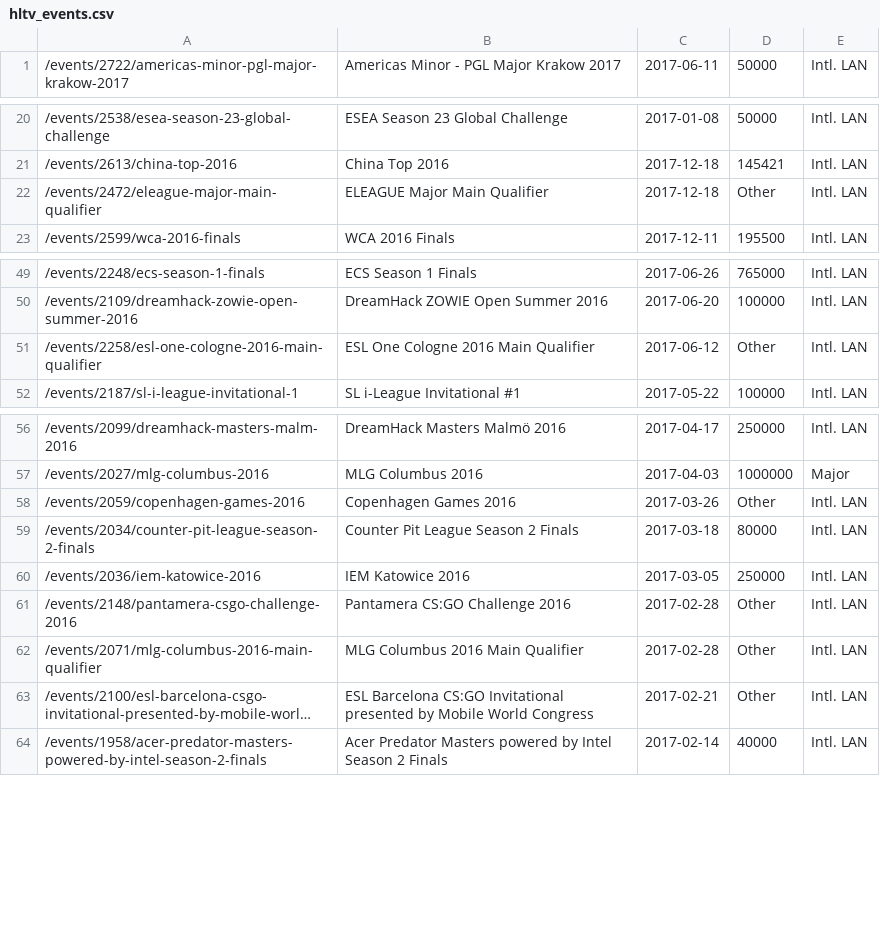
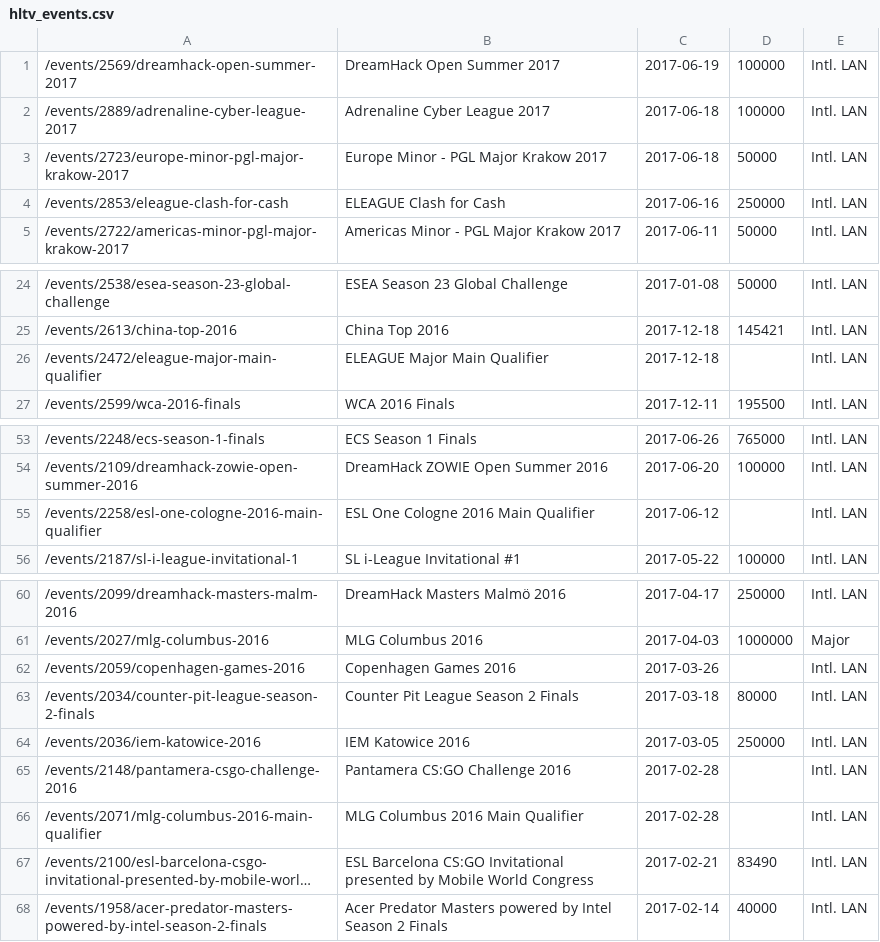
Before and after one commit to jivfl3p7/csgo-1, a CSV file: csv/hltv_events.csv, drawn as a sheet; only a part is shown, gaps mark what is left out; long unchanged cells end in …; addresses are those after the commit; the diff names each change by its address in the sheet, - before the commit and + after, or states it on an @@ line.

```diff
--- a/csv/hltv_events.csv
+++ b/csv/hltv_events.csv
+row 1: /events/2569/dreamhack-open-summer-2017 | DreamHack Open Summer 2017 | 2017-06-19 | 100000 | Intl. LAN
+row 2: /events/2889/adrenaline-cyber-league-2017 | Adrenaline Cyber League 2017 | 2017-06-18 | 100000 | Intl. LAN
+row 3: /events/2723/europe-minor-pgl-major-krakow-2017 | Europe Minor - PGL Major Krakow 2017 | 2017-06-18 | 50000 | Intl. LAN
+row 4: /events/2853/eleague-clash-for-cash | ELEAGUE Clash for Cash | 2017-06-16 | 250000 | Intl. LAN
-D26: Other
+D26: (empty)
-D55: Other
+D55: (empty)
-D62: Other
+D62: (empty)
-D65:D66: Other
+D65:D66: (empty)
-D67: Other
+D67: 83490
```
Also changed, not shown: csv/csv_fails.csv, csv/hltv_demos.csv, 48 other files.
